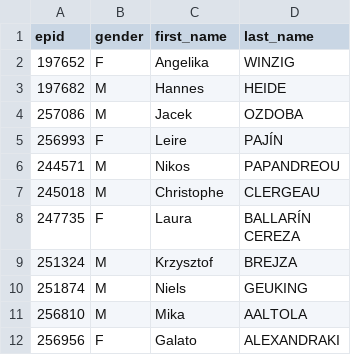
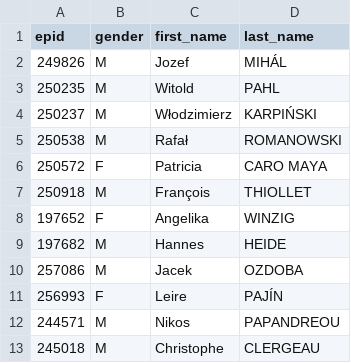
Before and after one commit to TechToThePeople/mep, a CSV file: data/static/meps.nogender.csv, drawn as a sheet; only a part is shown; the shorter side is filled out with more unchanged rows.

Commit message:
update genders

```diff
--- a/data/static/meps.nogender.csv
+++ b/data/static/meps.nogender.csv
@@ -1,2 +1,8 @@
 epid,gender,first_name,last_name
+249826,M,Jozef,MIHÁL
+250235,M,Witold,PAHL
+250237,M,Włodzimierz,KARPIŃSKI
+250538,M,Rafał,ROMANOWSKI
+250572,F,Patricia,CARO MAYA
+250918,M,François,THIOLLET
 197652,F,Angelika,WINZIG
```
